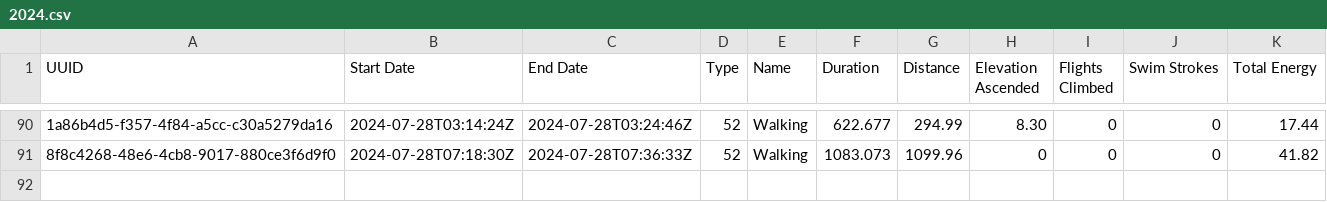
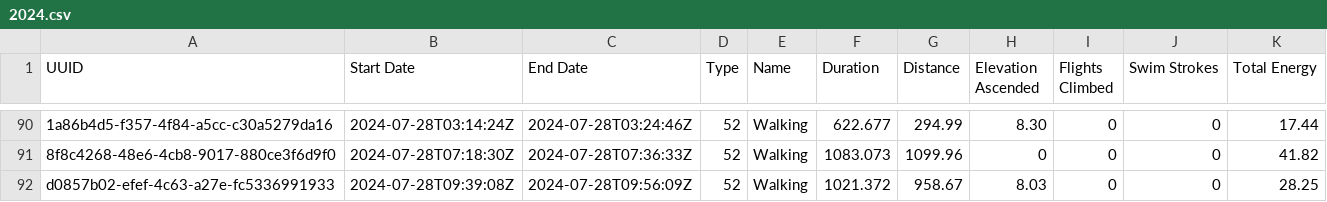
Before and after one commit to Ygria/workouts_page, a CSV file: public/workouts/2024.csv, drawn as a sheet; only a part is shown, gaps mark what is left out; the diff names each change by its address in the sheet, - before the commit and + after, or states it on an @@ line.

Commit message:
Automatically commit changes

```diff
--- a/public/workouts/2024.csv
+++ b/public/workouts/2024.csv
+row 92: d0857b02-efef-4c63-a27e-fc5336991933 | 2024-07-28T09:39:08Z | 2024-07-28T09:56:09Z | 52 | Walking | 1021.372 | 958.67 | 8.03 | 0 | 0 | 28.25
```
